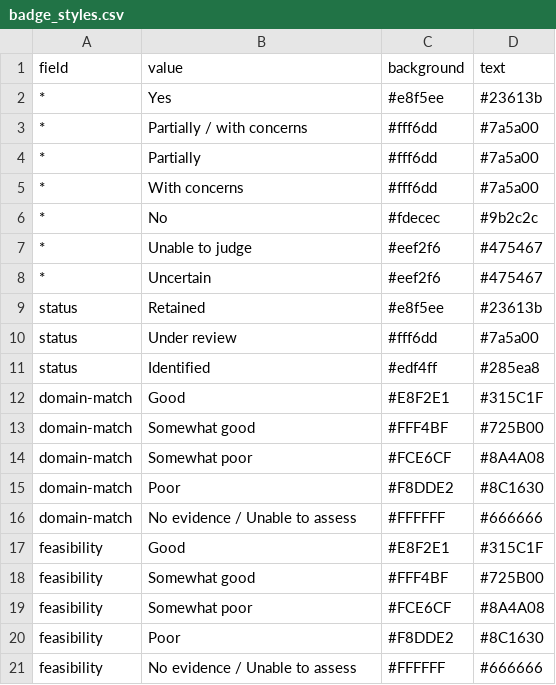
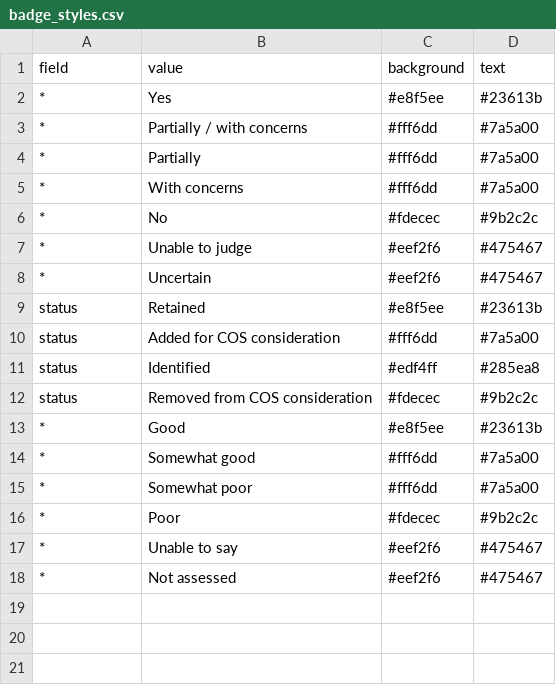
Before and after one commit to SeanFTPatterson/Delayed-Cerebral-Ischemia, a CSV file: data/badge_styles.csv, drawn as a sheet.

```diff
--- a/data/badge_styles.csv
+++ b/data/badge_styles.csv
@@ -9,13 +9,10 @@ field,value,background,text
 status,Retained,#e8f5ee,#23613b
-status,Under review,#fff6dd,#7a5a00
+status,Added for COS consideration,#fff6dd,#7a5a00
 status,Identified,#edf4ff,#285ea8
-domain-match,Good,#E8F2E1,#315C1F
-domain-match,Somewhat good,#FFF4BF,#725B00
-domain-match,Somewhat poor,#FCE6CF,#8A4A08
-domain-match,Poor,#F8DDE2,#8C1630
-domain-match,No evidence / Unable to assess,#FFFFFF,#666666
-feasibility,Good,#E8F2E1,#315C1F
-feasibility,Somewhat good,#FFF4BF,#725B00
-feasibility,Somewhat poor,#FCE6CF,#8A4A08
-feasibility,Poor,#F8DDE2,#8C1630
-feasibility,No evidence / Unable to assess,#FFFFFF,#666666
+status,Removed from COS consideration,#fdecec,#9b2c2c
+*,Good,#e8f5ee,#23613b
+*,Somewhat good,#fff6dd,#7a5a00
+*,Somewhat poor,#fff6dd,#7a5a00
+*,Poor,#fdecec,#9b2c2c
+*,Unable to say,#eef2f6,#475467
+*,Not assessed,#eef2f6,#475467
```
Also changed, not shown: data/fields.csv, data/instruments.csv, 2 other files.
